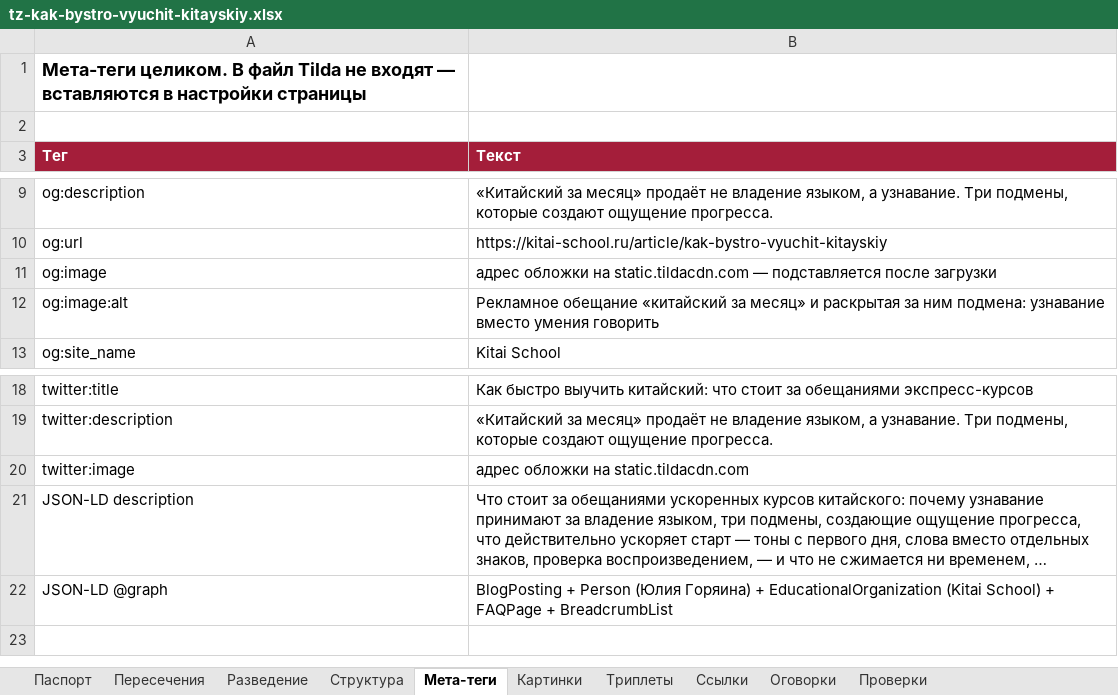
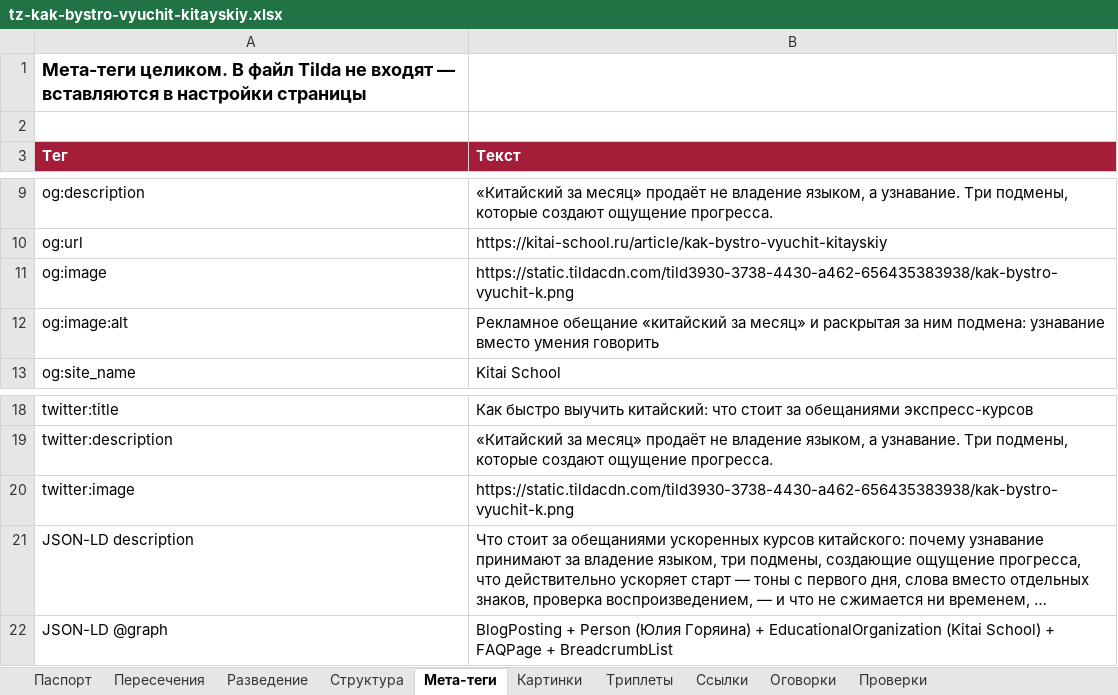
Before and after one commit to juliakitaiskaya-cmd/Kitai-Shool, an Excel workbook: content/tz-kak-bystro-vyuchit-kitayskiy.xlsx, sheet Мета-теги, drawn as a sheet; only a part is shown, gaps mark what is left out; long unchanged cells end in …; values as stored, in another font and other column widths than the file's, no borders; the diff names each change by its address in the sheet, - before the commit and + after, or states it on an @@ line.

```diff
--- a/content/tz-kak-bystro-vyuchit-kitayskiy.xlsx (sheet Мета-теги)
+++ b/content/tz-kak-bystro-vyuchit-kitayskiy.xlsx (sheet Мета-теги)
-B11 (Текст): адрес обложки на static.tildacdn.com — подставляется после загрузки
+B11 (Текст): https://static.tildacdn.com/tild3930-3738-4430-a462-656435383938/kak-bystro-vyuchit-k.png
-B20 (Текст): адрес обложки на static.tildacdn.com
+B20 (Текст): https://static.tildacdn.com/tild3930-3738-4430-a462-656435383938/kak-bystro-vyuchit-k.png
```
Also changed, not shown: sheet Проверки, sheet Паспорт, 3 other files.
